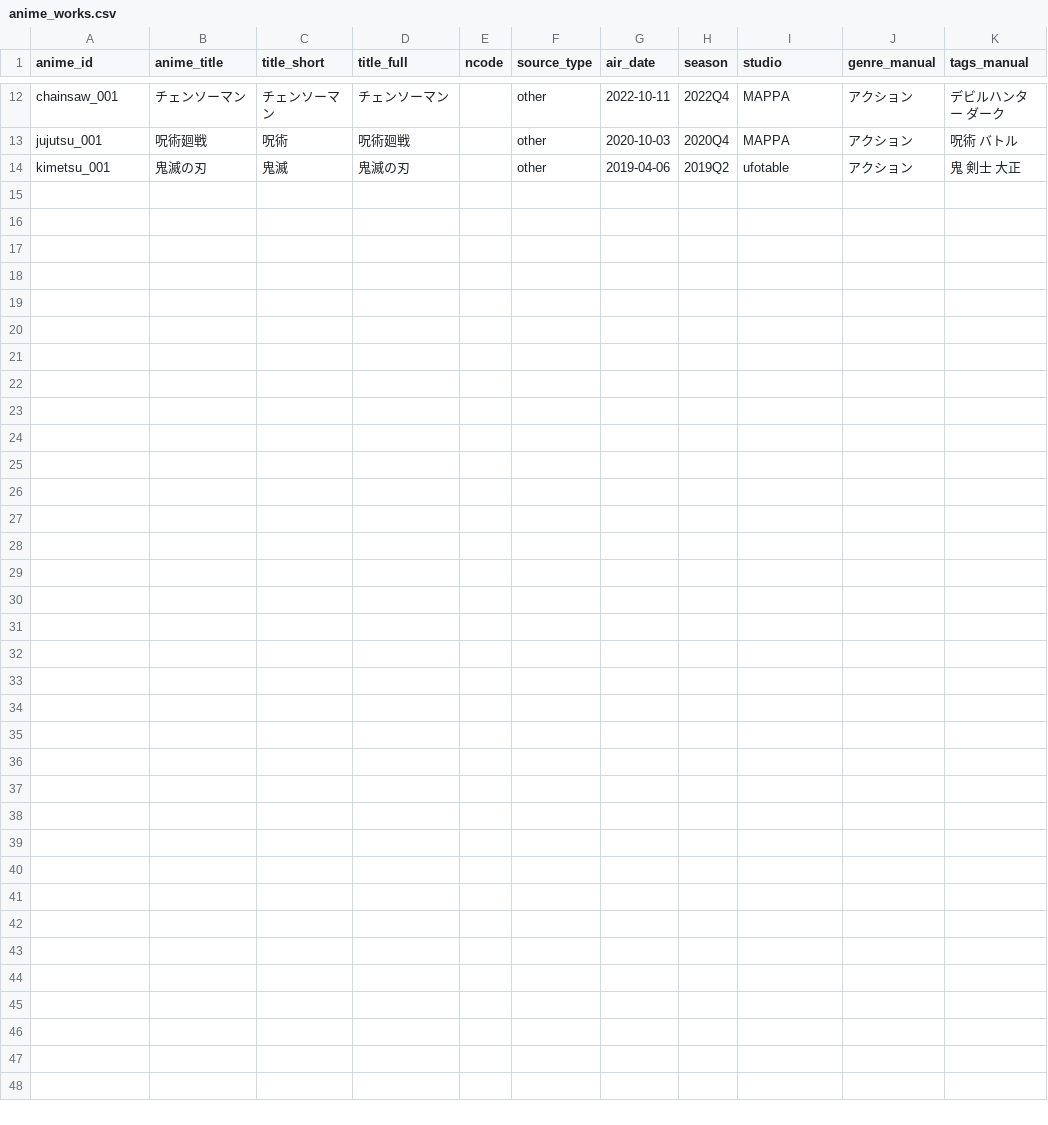
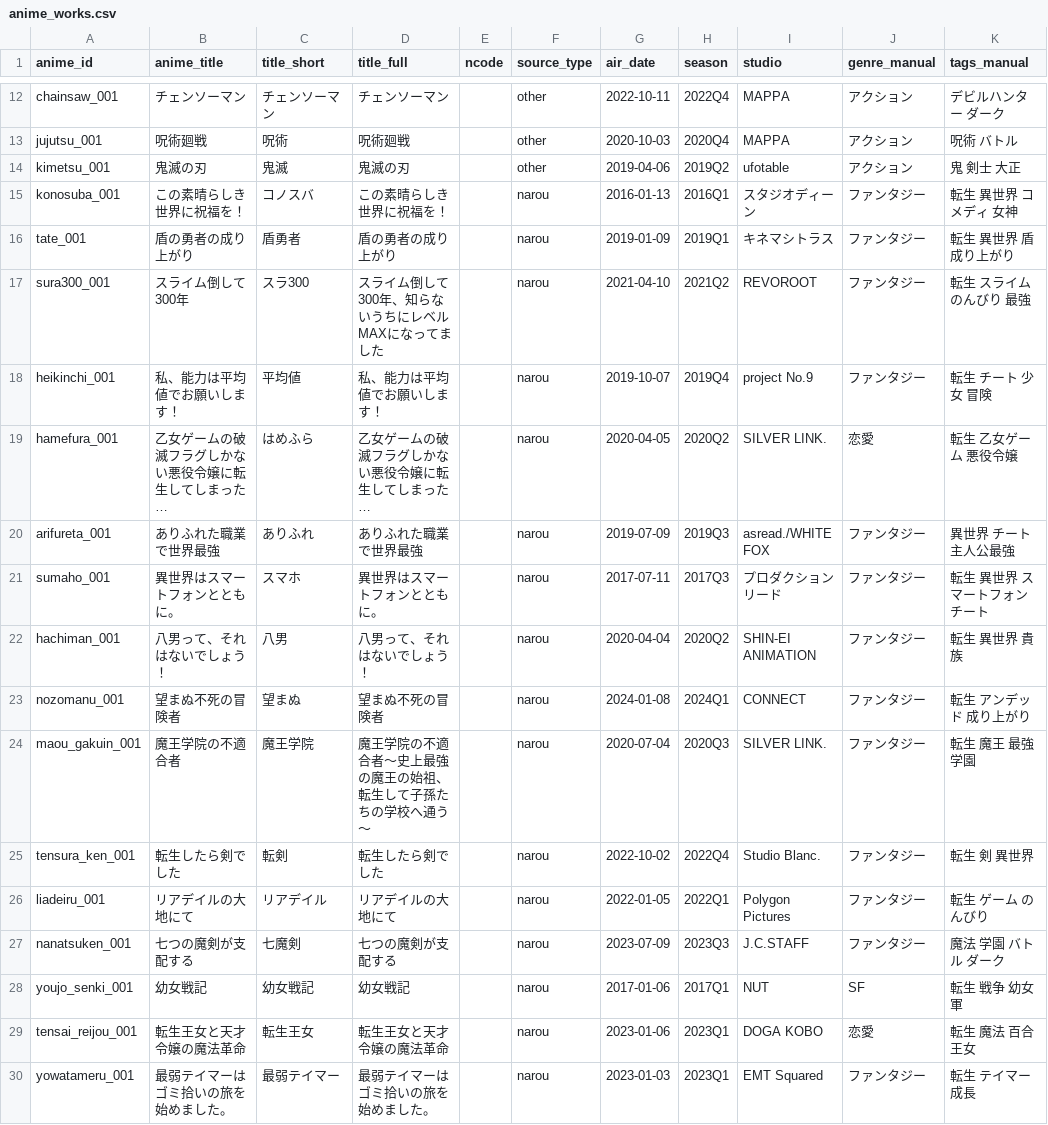
Before and after one commit to Pika1823/anime-analyzer, a CSV file: data/anime_works.csv, drawn as a sheet; only a part is shown, gaps mark what is left out; the diff names each change by its address in the sheet, - before the commit and + after, or states it on an @@ line.

```diff
--- a/data/anime_works.csv
+++ b/data/anime_works.csv
+row 15: konosuba_001 | この素晴らしき世界に祝福を！ | コノスバ | この素晴らしき世界に祝福を！ |  | narou | 2016-01-13 | 2016Q1 | スタジオディーン | ファンタジー | 転生 異世界 コメディ 女神
+row 16: tate_001 | 盾の勇者の成り上がり | 盾勇者 | 盾の勇者の成り上がり |  | narou | 2019-01-09 | 2019Q1 | キネマシトラス | ファンタジー | 転生 異世界 盾 成り上がり
+row 17: sura300_001 | スライム倒して300年 | スラ300 | スライム倒して300年、知らないうちにレベルMAXになってました |  | narou | 2021-04-10 | 2021Q2 | REVOROOT | ファンタジー | 転生 スライム のんびり 最強
+row 18: heikinchi_001 | 私、能力は平均値でお願いします！ | 平均値 | 私、能力は平均値でお願いします！ |  | narou | 2019-10-07 | 2019Q4 | project No.9 | ファンタジー | 転生 チート 少女 冒険
+row 19: hamefura_001 | 乙女ゲームの破滅フラグしかない悪役令嬢に転生してしまった… | はめふら | 乙女ゲームの破滅フラグしかない悪役令嬢に転生してしまった… |  | narou | 2020-04-05 | 2020Q2 | SILVER LINK. | 恋愛 | 転生 乙女ゲーム 悪役令嬢
+row 20: arifureta_001 | ありふれた職業で世界最強 | ありふれ | ありふれた職業で世界最強 |  | narou | 2019-07-09 | 2019Q3 | asread./WHITE FOX | ファンタジー | 異世界 チート 主人公最強
+row 21: sumaho_001 | 異世界はスマートフォンとともに。 | スマホ | 異世界はスマートフォンとともに。 |  | narou | 2017-07-11 | 2017Q3 | プロダクションリード | ファンタジー | 転生 異世界 スマートフォン チート
+row 22: hachiman_001 | 八男って、それはないでしょう！ | 八男 | 八男って、それはないでしょう！ |  | narou | 2020-04-04 | 2020Q2 | SHIN-EI ANIMATION | ファンタジー | 転生 異世界 貴族
+row 23: nozomanu_001 | 望まぬ不死の冒険者 | 望まぬ | 望まぬ不死の冒険者 |  | narou | 2024-01-08 | 2024Q1 | CONNECT | ファンタジー | 転生 アンデッド 成り上がり
+row 24: maou_gakuin_001 | 魔王学院の不適合者 | 魔王学院 | 魔王学院の不適合者〜史上最強の魔王の始祖、転生して子孫たちの学校へ通う〜 |  | narou | 2020-07-04 | 2020Q3 | SILVER LINK. | ファンタジー | 転生 魔王 最強 学園
+row 25: tensura_ken_001 | 転生したら剣でした | 転剣 | 転生したら剣でした |  | narou | 2022-10-02 | 2022Q4 | Studio Blanc. | ファンタジー | 転生 剣 異世界
+row 26: liadeiru_001 | リアデイルの大地にて | リアデイル | リアデイルの大地にて |  | narou | 2022-01-05 | 2022Q1 | Polygon Pictures | ファンタジー | 転生 ゲーム のんびり
+row 27: nanatsuken_001 | 七つの魔剣が支配する | 七魔剣 | 七つの魔剣が支配する |  | narou | 2023-07-09 | 2023Q3 | J.C.STAFF | ファンタジー | 魔法 学園 バトル ダーク
+row 28: youjo_senki_001 | 幼女戦記 | 幼女戦記 | 幼女戦記 |  | narou | 2017-01-06 | 2017Q1 | NUT | SF | 転生 戦争 幼女 軍
+row 29: tensai_reijou_001 | 転生王女と天才令嬢の魔法革命 | 転生王女 | 転生王女と天才令嬢の魔法革命 |  | narou | 2023-01-06 | 2023Q1 | DOGA KOBO | 恋愛 | 転生 魔法 百合 王女
+row 30: yowatameru_001 | 最弱テイマーはゴミ拾いの旅を始めました。 | 最弱テイマー | 最弱テイマーはゴミ拾いの旅を始めました。 |  | narou | 2023-01-03 | 2023Q1 | EMT Squared | ファンタジー | 転生 テイマー 成長
```
Also changed, not shown: 7 other files.
